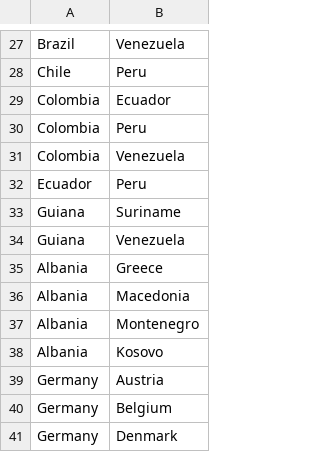
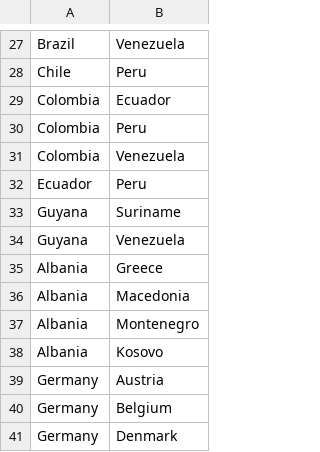
Before and after one commit to Pedromaia26/LAPR3-ISEP, a CSV file: borders.csv, drawn as a sheet; only a part is shown, gaps mark what is left out.

Commit message:
G41-99 #time 1h #comment Updating border class and tests

```diff
--- a/borders.csv
+++ b/borders.csv
@@ -32,4 +32,4 @@ Colombia, Venezuela,
 Ecuador, Peru,
-Guiana, Suriname,
-Guiana, Venezuela,
+Guyana, Suriname,
+Guyana, Venezuela,
 Albania, Greece,
```
Also changed, not shown: 12 other files.
